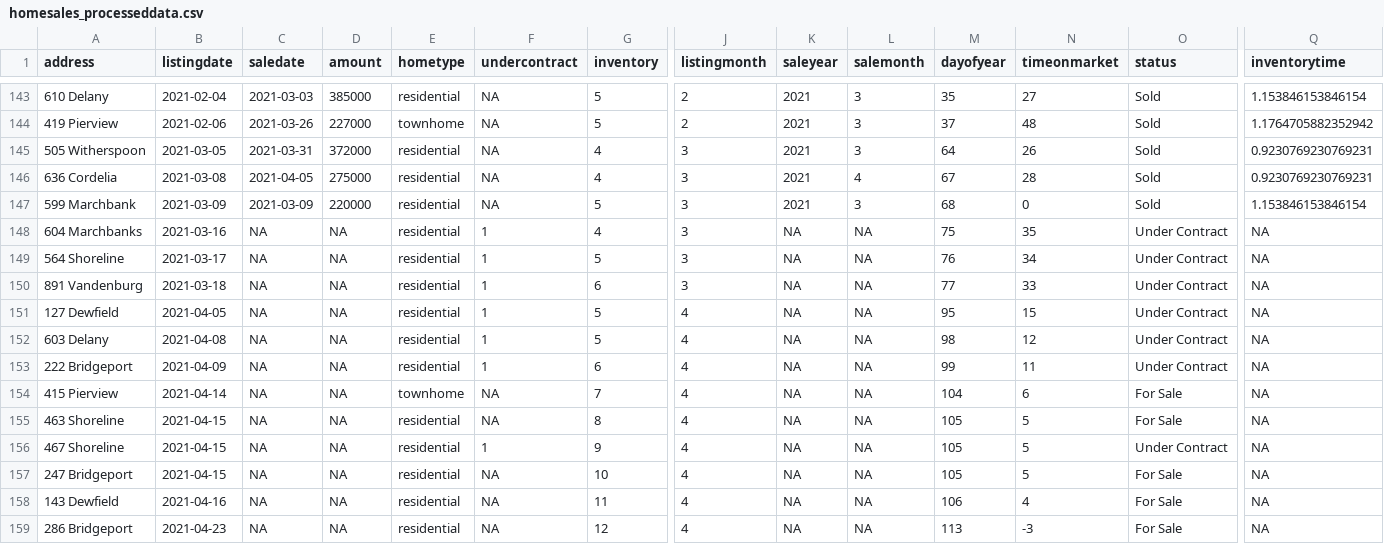
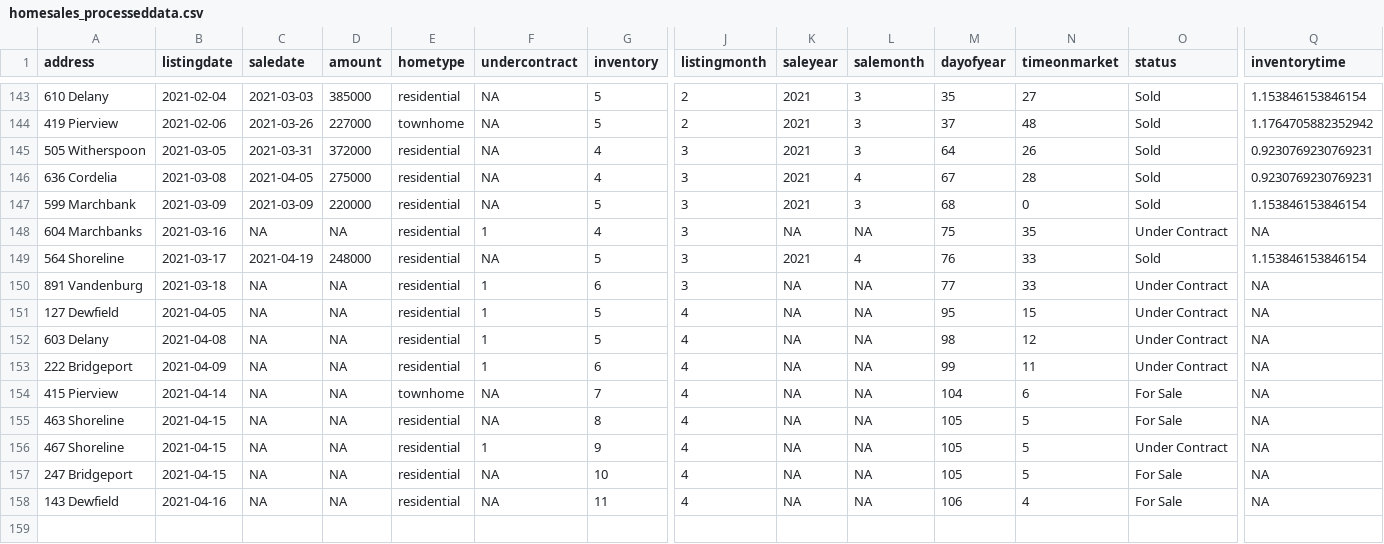
Before and after one commit to robhanssen/glenlake-homesales-old, a CSV file: data/homesales_processeddata.csv, drawn as a sheet; only a part is shown, gaps mark what is left out; rows hold the shown columns only; the diff names each change by its address in the sheet, - before the commit and + after, or states it on an @@ line.

```diff
--- a/data/homesales_processeddata.csv
+++ b/data/homesales_processeddata.csv
-C149 (saledate): NA
+C149 (saledate): 2021-04-19
-D149 (amount): NA
+D149 (amount): 248000
-F149 (undercontract): 1
+F149 (undercontract): NA
-K149 (saleyear): NA
+K149 (saleyear): 2021
-L149 (salemonth): NA
+L149 (salemonth): 4
-N149 (timeonmarket): 34
+N149 (timeonmarket): 33
-O149 (status): Under Contract
+O149 (status): Sold
-Q149 (inventorytime): NA
+Q149 (inventorytime): 1.153846153846154
-row 159: 286 Bridgeport | 2021-04-23 | NA | NA | residential | NA | 12 | 4 | NA | NA | 113 | -3 | For Sale | NA
```
Also changed, not shown: data/listing-overview-by-year.csv, data/median-price.csv, 16 other files.
